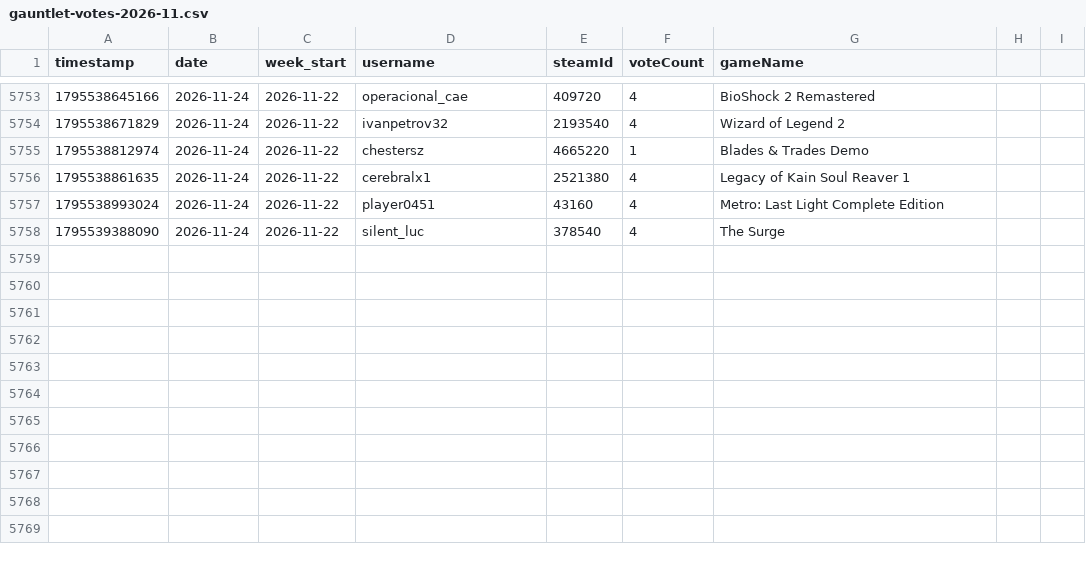
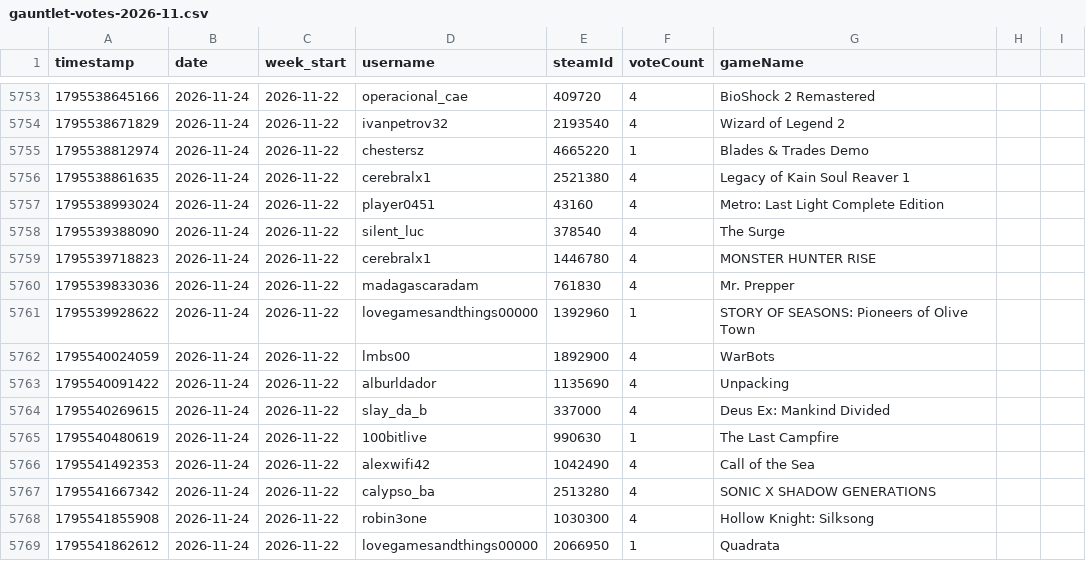
Before and after one commit to zosky/zoskyCube-archive, a CSV file: data/gauntlet-votes-2026-11.csv, drawn as a sheet; only a part is shown, gaps mark what is left out.

```diff
--- a/data/gauntlet-votes-2026-11.csv
+++ b/data/gauntlet-votes-2026-11.csv
@@ -5758 +5758,12 @@ timestamp,date,week_start,username,steamId,voteCount,gameName
 1795539388090,2026-11-24,2026-11-22,silent_luc,378540,4,The Surge
+1795539718823,2026-11-24,2026-11-22,cerebralx1,1446780,4,MONSTER HUNTER RISE
+1795539833036,2026-11-24,2026-11-22,madagascaradam,761830,4,Mr. Prepper
+1795539928622,2026-11-24,2026-11-22,lovegamesandthings00000,1392960,1,STORY OF SEASONS: Pioneers of Olive Town
+1795540024059,2026-11-24,2026-11-22,lmbs00,1892900,4,WarBots
+1795540091422,2026-11-24,2026-11-22,alburldador,1135690,4,Unpacking
+1795540269615,2026-11-24,2026-11-22,slay_da_b,337000,4,Deus Ex: Mankind Divided
+1795540480619,2026-11-24,2026-11-22,100bitlive,990630,1,The Last Campfire
+1795541492353,2026-11-24,2026-11-22,alexwifi42,1042490,4,Call of the Sea
+1795541667342,2026-11-24,2026-11-22,calypso_ba,2513280,4,SONIC X SHADOW GENERATIONS
+1795541855908,2026-11-24,2026-11-22,robin3one,1030300,4,Hollow Knight: Silksong
+1795541862612,2026-11-24,2026-11-22,lovegamesandthings00000,2066950,1,Quadrata
```
Also changed, not shown: data/bootloop-handouts-2026-11.csv, data/bootloop-sessions-2026-11.csv, 4 other files.
